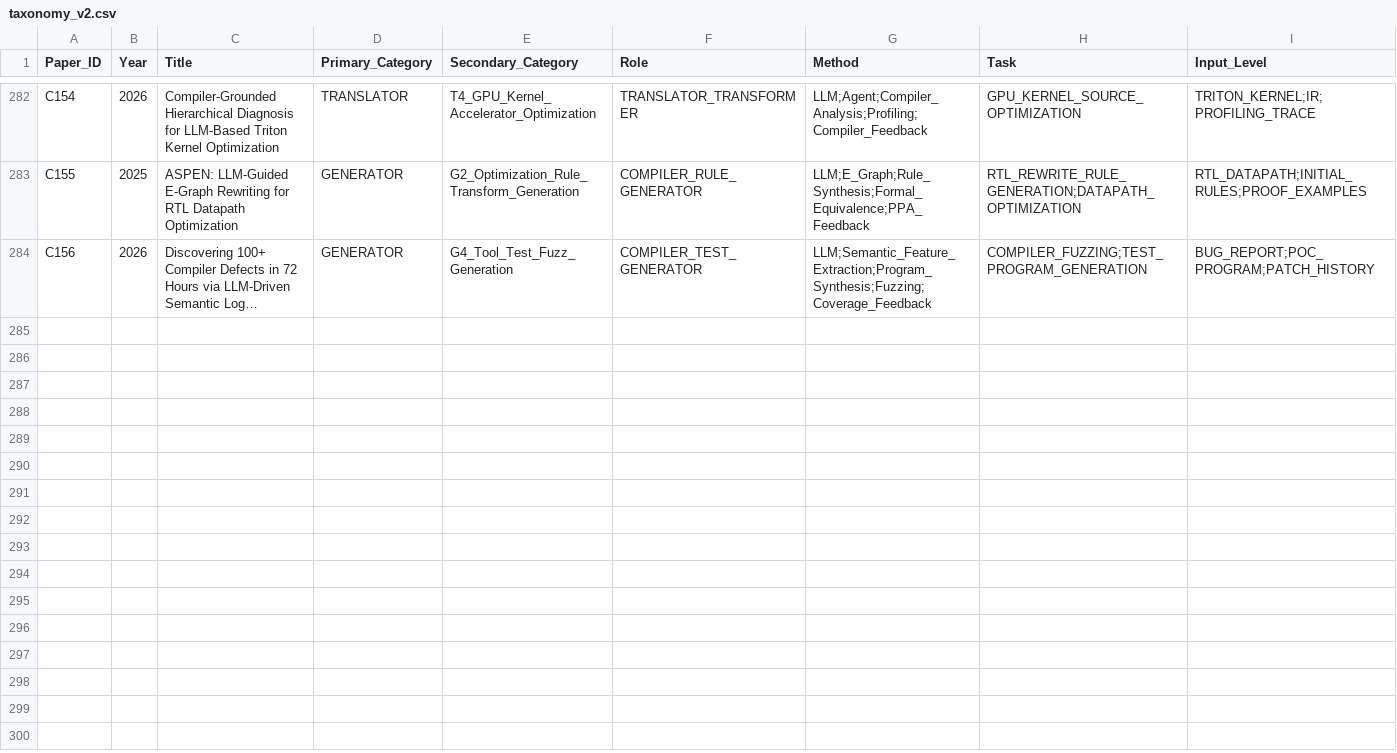
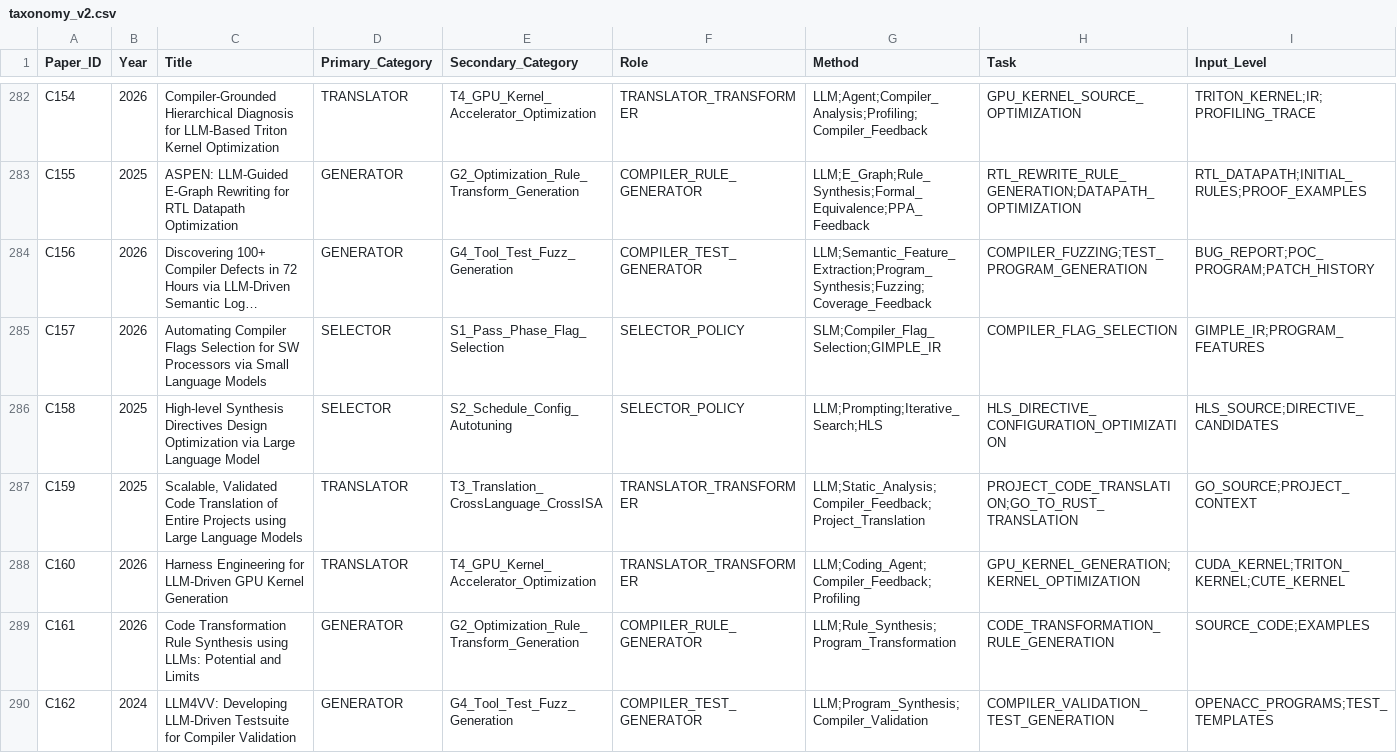
Before and after one commit to qingwan12138/AI-compiler-RISCV-opt-lit, a CSV file: taxonomy_v2.csv, drawn as a sheet; only a part is shown, gaps mark what is left out; long unchanged cells end in …; rows hold the shown columns only; the diff names each change by its address in the sheet, - before the commit and + after, or states it on an @@ line.

```diff
--- a/taxonomy_v2.csv
+++ b/taxonomy_v2.csv
+row 285: C157 | 2026 | Automating Compiler Flags Selection for SW Processors via Small Language Models | SELECTOR | S1_Pass_Phase_Flag_Selection | SELECTOR_POLICY | SLM;Compiler_Flag_Selection;GIMPLE_IR | COMPILER_FLAG_SELECTION | GIMPLE_IR;PROGRAM_FEATURES
+row 286: C158 | 2025 | High-level Synthesis Directives Design Optimization via Large Language Model | SELECTOR | S2_Schedule_Config_Autotuning | SELECTOR_POLICY | LLM;Prompting;Iterative_Search;HLS | HLS_DIRECTIVE_CONFIGURATION_OPTIMIZATION | HLS_SOURCE;DIRECTIVE_CANDIDATES
+row 287: C159 | 2025 | Scalable, Validated Code Translation of Entire Projects using Large Language Models | TRANSLATOR | T3_Translation_CrossLanguage_CrossISA | TRANSLATOR_TRANSFORMER | LLM;Static_Analysis;Compiler_Feedback;Project_Translation | PROJECT_CODE_TRANSLATION;GO_TO_RUST_TRANSLATION | GO_SOURCE;PROJECT_CONTEXT
+row 288: C160 | 2026 | Harness Engineering for LLM-Driven GPU Kernel Generation | TRANSLATOR | T4_GPU_Kernel_Accelerator_Optimization | TRANSLATOR_TRANSFORMER | LLM;Coding_Agent;Compiler_Feedback;Profiling | GPU_KERNEL_GENERATION;KERNEL_OPTIMIZATION | CUDA_KERNEL;TRITON_KERNEL;CUTE_KERNEL
+row 289: C161 | 2026 | Code Transformation Rule Synthesis using LLMs: Potential and Limits | GENERATOR | G2_Optimization_Rule_Transform_Generation | COMPILER_RULE_GENERATOR | LLM;Rule_Synthesis;Program_Transformation | CODE_TRANSFORMATION_RULE_GENERATION | SOURCE_CODE;EXAMPLES
+row 290: C162 | 2024 | LLM4VV: Developing LLM-Driven Testsuite for Compiler Validation | GENERATOR | G4_Tool_Test_Fuzz_Generation | COMPILER_TEST_GENERATOR | LLM;Program_Synthesis;Compiler_Validation | COMPILER_VALIDATION_TEST_GENERATION | OPENACC_PROGRAMS;TEST_TEMPLATES
```
Also changed, not shown: 16 other files.
